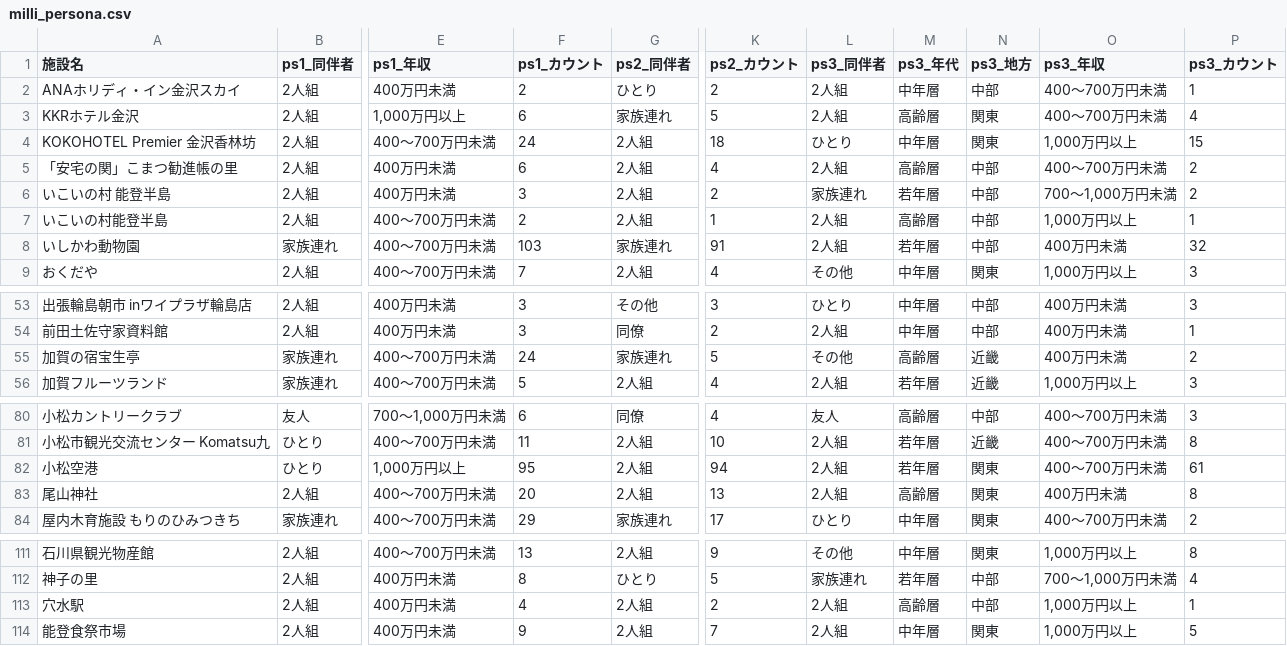
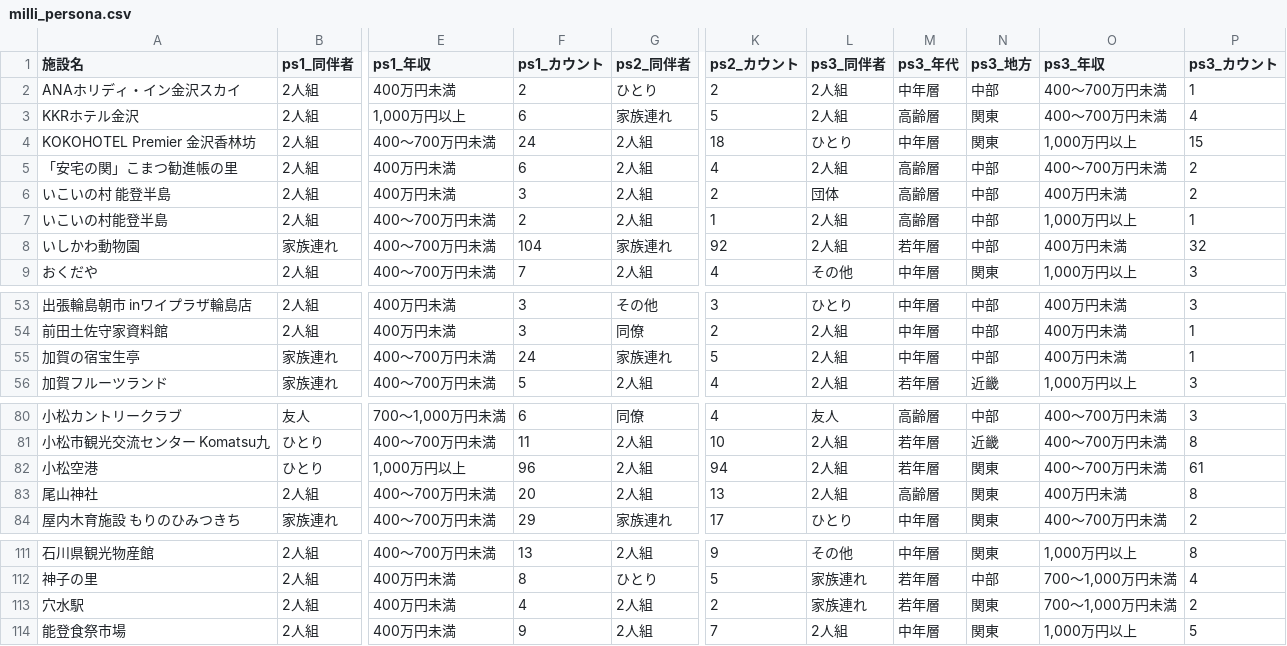
Before and after one commit to codefornoto/TIFO, a CSV file: ishikawa/milli_persona.csv, drawn as a sheet; only a part is shown, gaps mark what is left out; the diff names each change by its address in the sheet, - before the commit and + after, or states it on an @@ line.

```diff
--- a/ishikawa/milli_persona.csv
+++ b/ishikawa/milli_persona.csv
-L6 (ps3_同伴者): 家族連れ
+L6 (ps3_同伴者): 団体
-M6 (ps3_年代): 若年層
+M6 (ps3_年代): 高齢層
-O6 (ps3_年収): 700～1,000万円未満
+O6 (ps3_年収): 400万円未満
-F8 (ps1_カウント): 103
+F8 (ps1_カウント): 104
-K8 (ps2_カウント): 91
+K8 (ps2_カウント): 92
-L55 (ps3_同伴者): その他
+L55 (ps3_同伴者): 2人組
-M55 (ps3_年代): 高齢層
+M55 (ps3_年代): 中年層
-N55 (ps3_地方): 近畿
+N55 (ps3_地方): 中部
-P55 (ps3_カウント): 2
+P55 (ps3_カウント): 1
-F82 (ps1_カウント): 95
+F82 (ps1_カウント): 96
-L113 (ps3_同伴者): 2人組
+L113 (ps3_同伴者): 家族連れ
-M113 (ps3_年代): 高齢層
+M113 (ps3_年代): 若年層
-N113 (ps3_地方): 中部
+N113 (ps3_地方): 関東
-O113 (ps3_年収): 1,000万円以上
+O113 (ps3_年収): 700～1,000万円未満
-P113 (ps3_カウント): 1
+P113 (ps3_カウント): 2
```
Also changed, not shown: ishikawa/milli_score.csv, 1 other file.
